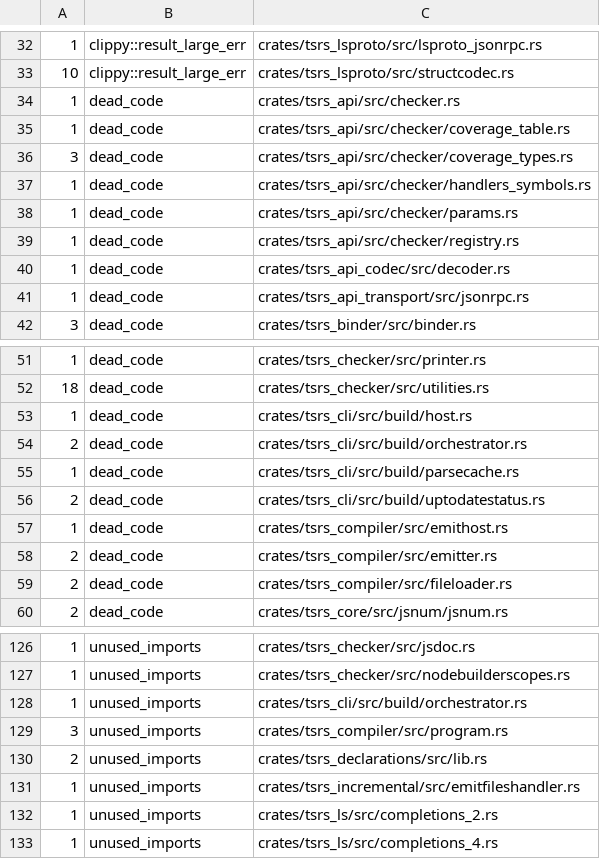
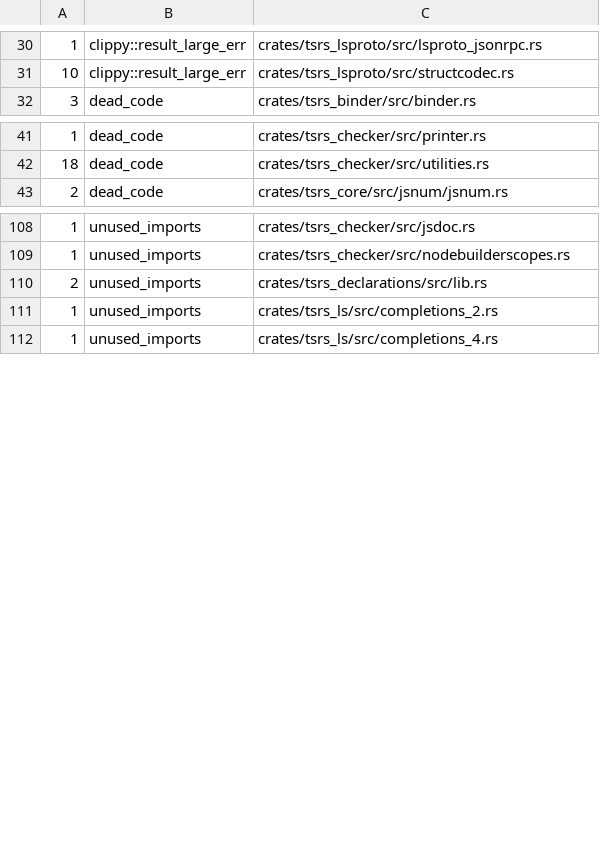
Before and after one commit to maschwenk/tsrs, a TSV file: tools/lint/baseline.tsv, drawn as a sheet; only a part is shown, gaps mark what is left out; the diff covers the shown part only; the diff names each change by its address in the sheet, - before the commit and + after, or states it on an @@ line.

```diff
--- a/tools/lint/baseline.tsv
+++ b/tools/lint/baseline.tsv
-row 34: 1 | dead_code | crates/tsrs_api/src/checker.rs
-row 35: 1 | dead_code | crates/tsrs_api/src/checker/coverage_table.rs
-row 36: 3 | dead_code | crates/tsrs_api/src/checker/coverage_types.rs
-row 37: 1 | dead_code | crates/tsrs_api/src/checker/handlers_symbols.rs
-row 38: 1 | dead_code | crates/tsrs_api/src/checker/params.rs
-row 39: 1 | dead_code | crates/tsrs_api/src/checker/registry.rs
-row 40: 1 | dead_code | crates/tsrs_api_codec/src/decoder.rs
-row 41: 1 | dead_code | crates/tsrs_api_transport/src/jsonrpc.rs
-row 53: 1 | dead_code | crates/tsrs_cli/src/build/host.rs
-row 54: 2 | dead_code | crates/tsrs_cli/src/build/orchestrator.rs
-row 55: 1 | dead_code | crates/tsrs_cli/src/build/parsecache.rs
-row 56: 2 | dead_code | crates/tsrs_cli/src/build/uptodatestatus.rs
-row 57: 1 | dead_code | crates/tsrs_compiler/src/emithost.rs
-row 58: 2 | dead_code | crates/tsrs_compiler/src/emitter.rs
-row 59: 2 | dead_code | crates/tsrs_compiler/src/fileloader.rs
-row 128: 1 | unused_imports | crates/tsrs_cli/src/build/orchestrator.rs
-row 129: 3 | unused_imports | crates/tsrs_compiler/src/program.rs
-row 131: 1 | unused_imports | crates/tsrs_incremental/src/emitfileshandler.rs
```
Also changed, not shown: 3 removed rows elsewhere in this file, 26 other files.
